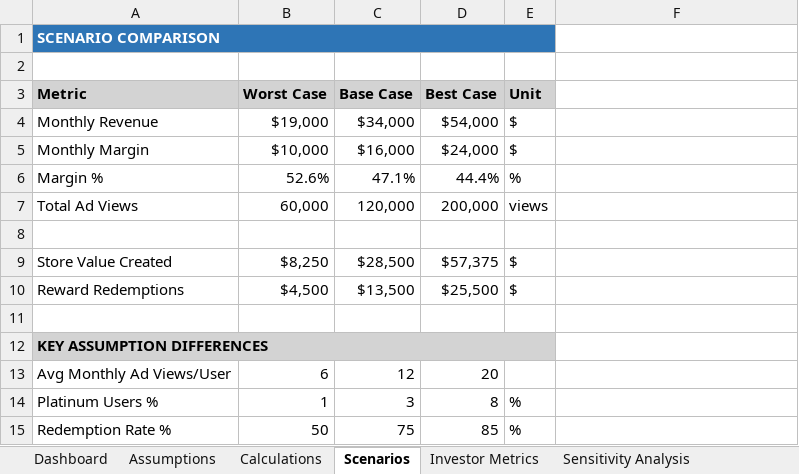
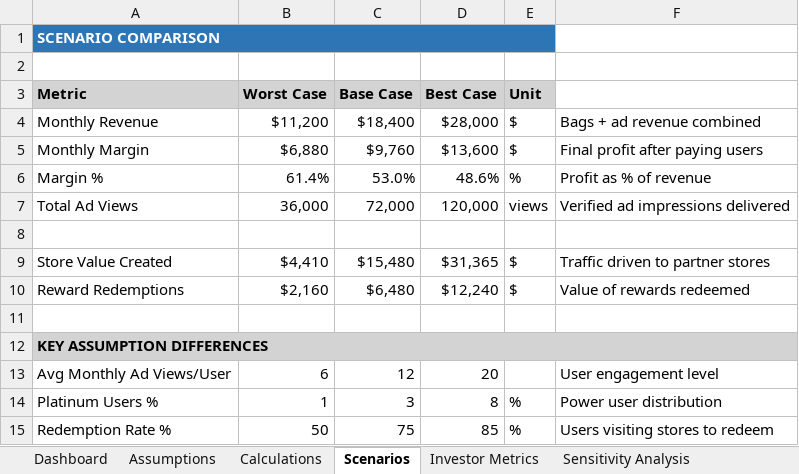
Before and after one commit to kshipra-ai/bagbuddy-roi-analysis, an Excel workbook: brand/kshipra_commerce_reward_model.xlsx, sheet Scenarios, drawn as a sheet; values as stored, in another font and other column widths than the file's, no borders; the diff names each change by its address in the sheet, - before the commit and + after, or states it on an @@ line.

```diff
--- a/brand/kshipra_commerce_reward_model.xlsx (sheet Scenarios)
+++ b/brand/kshipra_commerce_reward_model.xlsx (sheet Scenarios)
-B4 (Worst Case): $19,000
+B4 (Worst Case): $11,200
-C4 (Base Case): $34,000
+C4 (Base Case): $18,400
-D4 (Best Case): $54,000
+D4 (Best Case): $28,000
-F4: (empty)
+F4: Bags + ad revenue combined
-B5 (Worst Case): $10,000
+B5 (Worst Case): $6,880
-C5 (Base Case): $16,000
+C5 (Base Case): $9,760
-D5 (Best Case): $24,000
+D5 (Best Case): $13,600
-F5: (empty)
+F5: Final profit after paying users
-B6 (Worst Case): 52.6%
+B6 (Worst Case): 61.4%
-C6 (Base Case): 47.1%
+C6 (Base Case): 53.0%
-D6 (Best Case): 44.4%
+D6 (Best Case): 48.6%
-F6: (empty)
+F6: Profit as % of revenue
-B7 (Worst Case): 60,000
+B7 (Worst Case): 36,000
-C7 (Base Case): 120,000
+C7 (Base Case): 72,000
-D7 (Best Case): 200,000
+D7 (Best Case): 120,000
-F7: (empty)
+F7: Verified ad impressions delivered
-B9 (Worst Case): $8,250
+B9 (Worst Case): $4,410
-C9 (Base Case): $28,500
+C9 (Base Case): $15,480
-D9 (Best Case): $57,375
+D9 (Best Case): $31,365
-F9: (empty)
+F9: Traffic driven to partner stores
-B10 (Worst Case): $4,500
+B10 (Worst Case): $2,160
-C10 (Base Case): $13,500
+C10 (Base Case): $6,480
-D10 (Best Case): $25,500
+D10 (Best Case): $12,240
-F10: (empty)
+F10: Value of rewards redeemed
-A12:E12 merged
+A12:F12 merged
-F13: (empty)
+F13: User engagement level
-F14: (empty)
+F14: Power user distribution
-F15: (empty)
+F15: Users visiting stores to redeem
```
Also changed, not shown: sheet Sensitivity Analysis, sheet Calculations, sheet Investor Metrics, sheet Assumptions, sheet Dashboard, other sheet tabs, charts or pictures, 3 other files.
